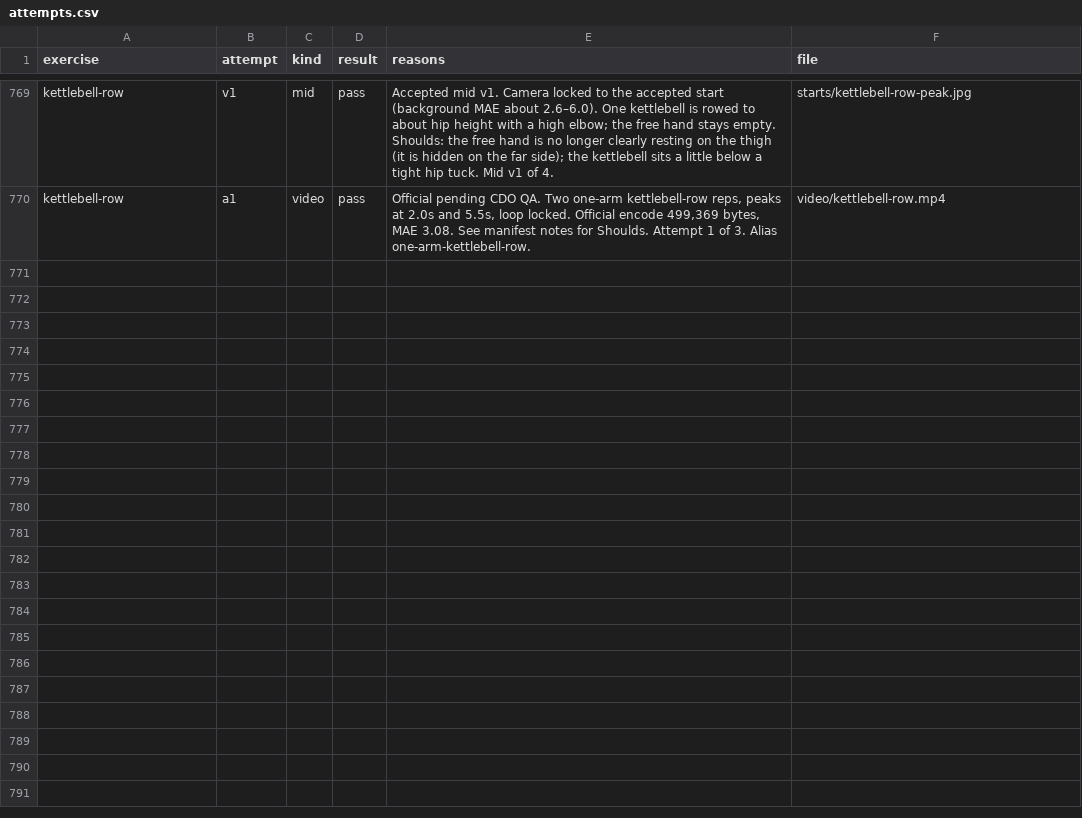
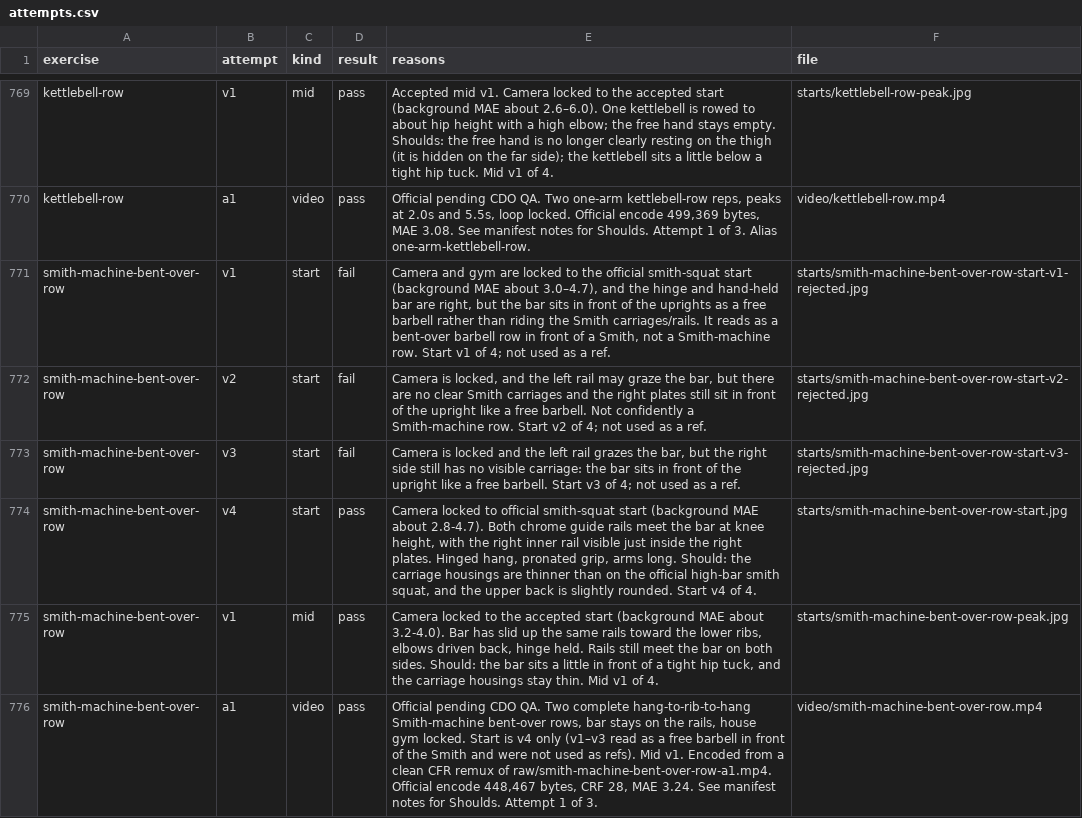
Before and after one commit to remoas/lift, a CSV file: media-pilot/logs/attempts.csv, drawn as a sheet; only a part is shown, gaps mark what is left out.

Commit message:
Log official smith-machine-bent-over-row pending CDO QA

```diff
--- a/media-pilot/logs/attempts.csv
+++ b/media-pilot/logs/attempts.csv
@@ -770 +770,7 @@ kettlebell-row,v1,mid,pass,"Accepted mid v1. Camera locked to the accepted start
 kettlebell-row,a1,video,pass,"Official pending CDO QA. Two one-arm kettlebell-row reps, peaks at 2.0s and 5.5s, loop locked. Official encode 499,369 bytes, MAE 3.08. See manifest notes for Shoulds. Attempt 1 of 3. Alias one-arm-kettlebell-row.",video/kettlebell-row.mp4
+smith-machine-bent-over-row,v1,start,fail,"Camera and gym are locked to the official smith-squat start (background MAE about 3.0–4.7), and the hinge and hand-held bar are right, but the bar sits in front of the uprights as a free barbell rather than riding the Smith carriages/rails. It reads as a bent-over barbell row in front of a Smith, not a Smith-machine row. Start v1 of 4; not used as a ref.",starts/smith-machine-bent-over-row-start-v1-rejected.jpg
+smith-machine-bent-over-row,v2,start,fail,"Camera is locked, and the left rail may graze the bar, but there are no clear Smith carriages and the right plates still sit in front of the upright like a free barbell. Not confidently a Smith-machine row. Start v2 of 4; not used as a ref.",starts/smith-machine-bent-over-row-start-v2-rejected.jpg
+smith-machine-bent-over-row,v3,start,fail,"Camera is locked and the left rail grazes the bar, but the right side still has no visible carriage: the bar sits in front of the upright like a free barbell. Start v3 of 4; not used as a ref.",starts/smith-machine-bent-over-row-start-v3-rejected.jpg
+smith-machine-bent-over-row,v4,start,pass,"Camera locked to official smith-squat start (background MAE about 2.8-4.7). Both chrome guide rails meet the bar at knee height, with the right inner rail visible just inside the right plates. Hinged hang, pronated grip, arms long. Should: the carriage housings are thinner than on the official high-bar smith squat, and the upper back is slightly rounded. Start v4 of 4.",starts/smith-machine-bent-over-row-start.jpg
+smith-machine-bent-over-row,v1,mid,pass,"Camera locked to the accepted start (background MAE about 3.2-4.0). Bar has slid up the same rails toward the lower ribs, elbows driven back, hinge held. Rails still meet the bar on both sides. Should: the bar sits a little in front of a tight hip tuck, and the carriage housings stay thin. Mid v1 of 4.",starts/smith-machine-bent-over-row-peak.jpg
+smith-machine-bent-over-row,a1,video,pass,"Official pending CDO QA. Two complete hang-to-rib-to-hang Smith-machine bent-over rows, bar stays on the rails, house gym locked. Start is v4 only (v1–v3 read as a free barbell in front of the Smith and were not used as refs). Mid v1. Encoded from a clean CFR remux of raw/smith-machine-bent-over-row-a1.mp4. Official encode 448,467 bytes, CRF 28, MAE 3.24. See manifest notes for Shoulds. Attempt 1 of 3.",video/smith-machine-bent-over-row.mp4
```
Also changed, not shown: design/video-gaps.csv, media-pilot/manifest.csv, 1 other file.
